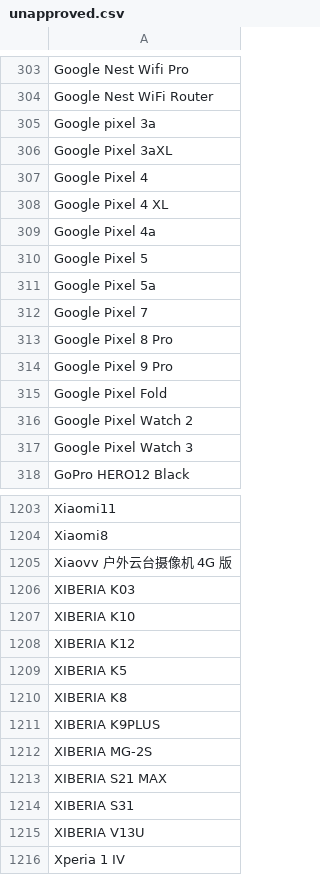
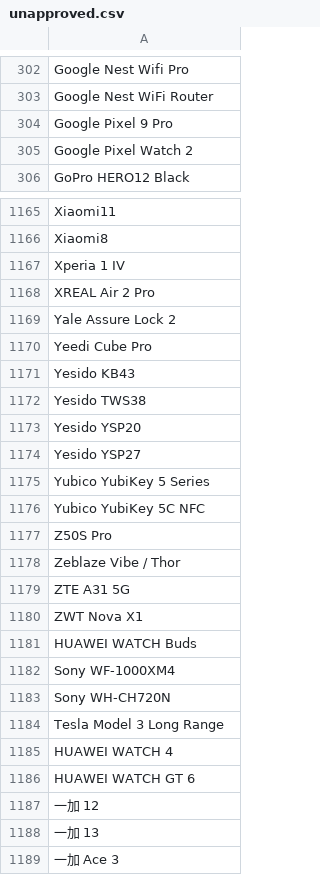
Before and after one commit to jeandecian/wiki-iot-product-name-verifier, a CSV file: unapproved.csv, drawn as a sheet; only a part is shown, gaps mark what is left out; the shorter side is filled out with more unchanged rows; the diff covers the shown part only.

```diff
--- a/unapproved.csv
+++ b/unapproved.csv
@@ -304,15 +303,4 @@ Google Nest Wifi Pro
 Google Nest WiFi Router
-Google pixel 3a
-Google Pixel 3aXL
-Google Pixel 4
-Google Pixel 4 XL
-Google Pixel 4a
-Google Pixel 5
-Google Pixel 5a
-Google Pixel 7
-Google Pixel 8 Pro
 Google Pixel 9 Pro
-Google Pixel Fold
 Google Pixel Watch 2
-Google Pixel Watch 3
 GoPro HERO12 Black
@@ -1204,13 +1166,2 @@ Xiaomi11
 Xiaomi8
-Xiaovv 户外云台摄像机 4G 版
-XIBERIA K03
-XIBERIA K10
-XIBERIA K12
-XIBERIA K5
-XIBERIA K8
-XIBERIA K9PLUS
-XIBERIA MG-2S
-XIBERIA S21 MAX
-XIBERIA S31
-XIBERIA V13U
 Xperia 1 IV
```
Also changed, not shown: 28 removed rows elsewhere in this file, combined.csv, verified.csv.
